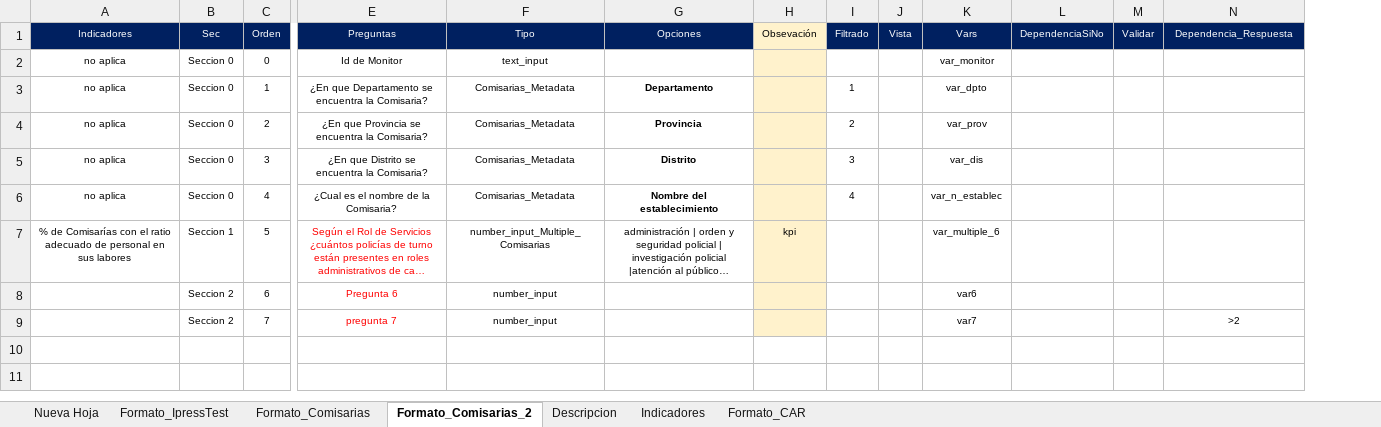
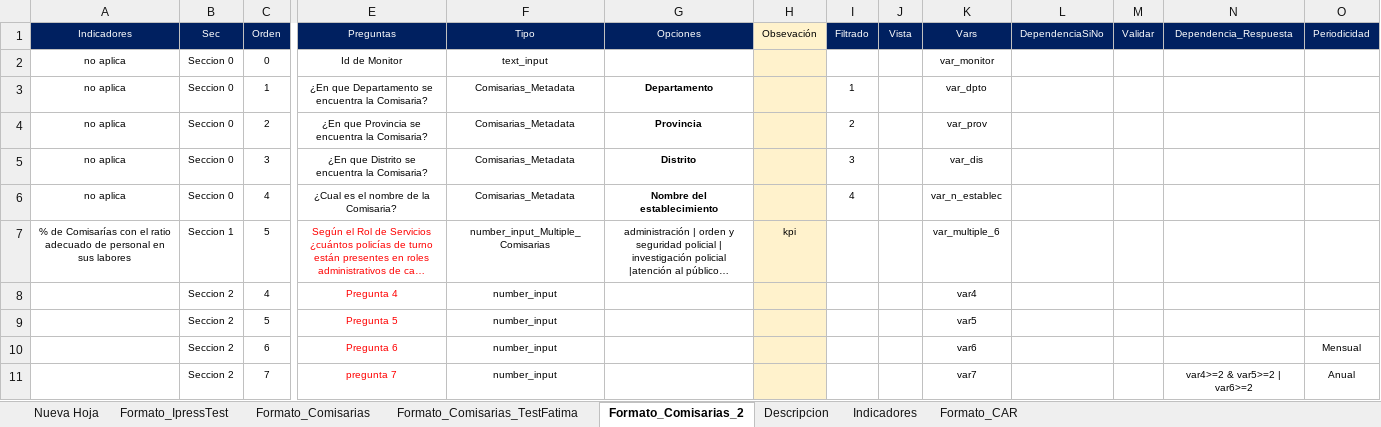
Before and after one commit to RenzoGamero/Streamlit-Heroku-Forms, an Excel workbook: temp_Matriz2.xlsx, sheet Formato_Comisarias_2, drawn as a sheet; only a part is shown, gaps mark what is left out; long unchanged cells end in …; values as stored, in another font and other column widths than the file's, no borders; charts and pictures not drawn; addresses are those after the commit; rows hold the shown columns only; the diff names each change by its address in the sheet, - before the commit and + after, or states it on an @@ line.

```diff
--- a/temp_Matriz2.xlsx (sheet Formato_Comisarias_2)
+++ b/temp_Matriz2.xlsx (sheet Formato_Comisarias_2)
+sheet tab: Formato_Comisarias_TestFatima
+column O (Periodicidad), rows 10-11: Mensual | Anual
+row 8:  | Seccion 2 | 4 | Pregunta 4 | number_input |  |  |  |  | var4
+row 9:  | Seccion 2 | 5 | Pregunta 5 | number_input |  |  |  |  | var5
-N11 (Dependencia_Respuesta): >2
+N11 (Dependencia_Respuesta): var4>=2 & var5>=2 | var6>=2
```
Also changed, not shown: sheet Formato_Comisarias, sheet Indicadores, sheet Descripcion, charts or pictures, 3 other files.
